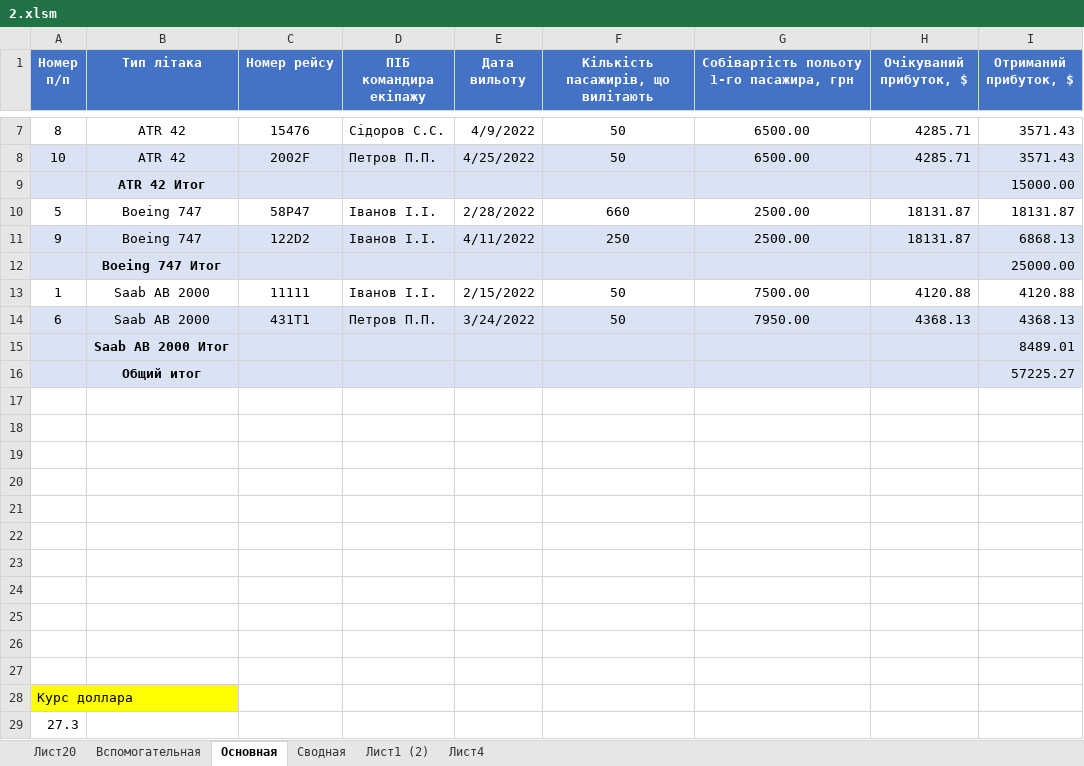
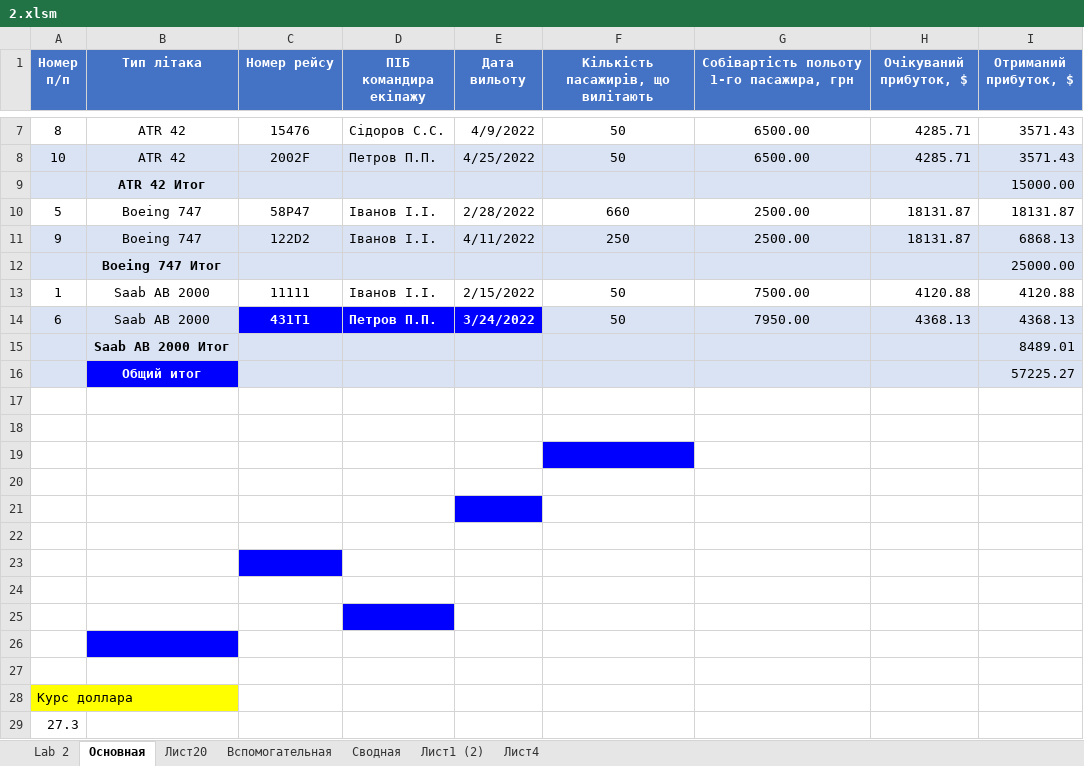
Before and after one commit to rezere/1.1, an Excel workbook: Office/2.xlsm, sheet Основная, drawn as a sheet; only a part is shown, gaps mark what is left out; values as stored, in another font and other column widths than the file's, no borders; charts and pictures not drawn; the diff names each change by its address in the sheet, - before the commit and + after, or states it on an @@ line.

```diff
--- a/Office/2.xlsm (sheet Основная)
+++ b/Office/2.xlsm (sheet Основная)
+sheet tab: Lab 2
@@ sheet tab order changed: Lab 2 | Основная | Лист20 | Вспомогательная | Сводная | Лист1 (2) | Лист4 @@
@@ C14:E14 fill: #DAE3F3 → #0000FF, bold: off → on, text colour: black → #FFFFFF @@
@@ B16 fill: #DAE3F3 → #0000FF, text colour: black → #FFFFFF @@
-F19 fill: none
+F19 fill: #0000FF
-E21 fill: none
+E21 fill: #0000FF
-C23 fill: none
+C23 fill: #0000FF
-D25 fill: none
+D25 fill: #0000FF
-B26 fill: none
+B26 fill: #0000FF
```
Also changed, not shown: charts or pictures, 44 other files.
